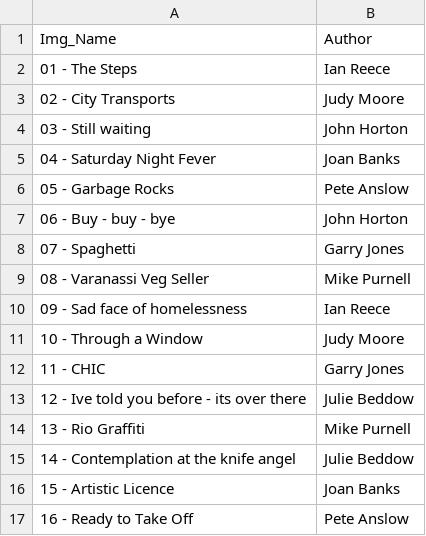
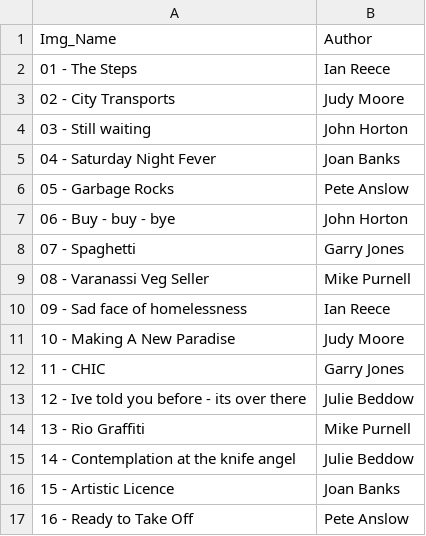
Before and after one commit to BroseleyCameraClub/BroseleyCameraClub.github.io, a CSV file: _data/jul22QtrAuth.csv, drawn as a sheet.

```diff
--- a/_data/jul22QtrAuth.csv
+++ b/_data/jul22QtrAuth.csv
@@ -10,3 +10,3 @@ Img_Name,Author
 09 - Sad face of homelessness,Ian Reece
-10 - Through a Window,Judy Moore
+10 - Making A New Paradise,Judy Moore
 11 - CHIC,Garry Jones
```
Also changed, not shown: _data/jul22MonAuth.csv, 2 other files.
